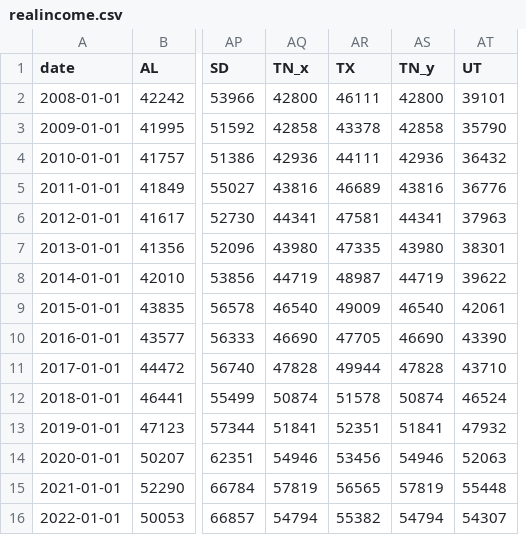
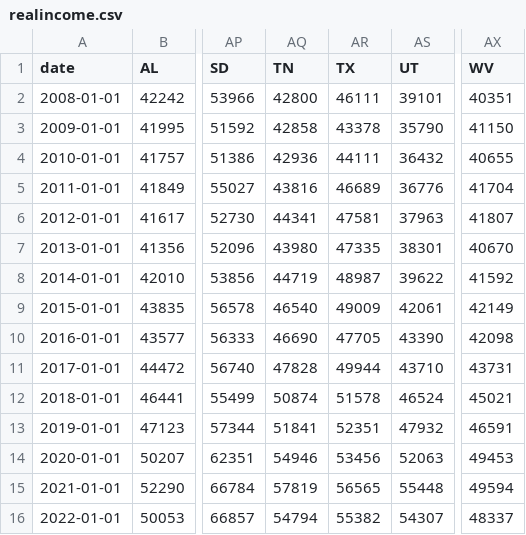
Before and after one commit to MyJineng/Healthcare-ETL, a CSV file: realincome.csv, drawn as a sheet; only a part is shown, gaps mark what is left out; removed rows and columns are numbered as before the commit, all else as after; the diff names each change by its address in the sheet, - before the commit and + after, or states it on an @@ line.

Commit message:
removed dup TN and added WV

```diff
--- a/realincome.csv
+++ b/realincome.csv
-column AS (TN_y), rows 2-16: 42800 | 42858 | 42936 | 43816 | 44341 | 43980 | 44719 | 46540 | 46690 | 47828 | 50874 | 51841 | 54946 | 57819 | 54794
+column AX (WV), rows 2-16: 40351 | 41150 | 40655 | 41704 | 41807 | 40670 | 41592 | 42149 | 42098 | 43731 | 45021 | 46591 | 49453 | 49594 | 48337
-AQ1: TN_x
+AQ1: TN
```
